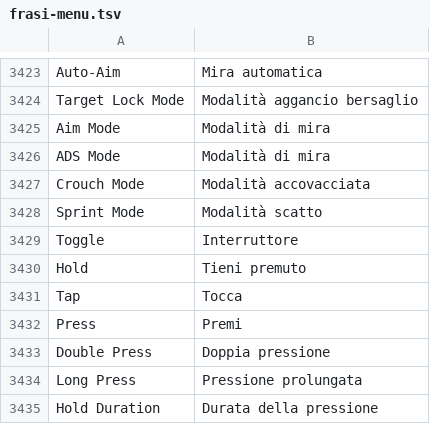
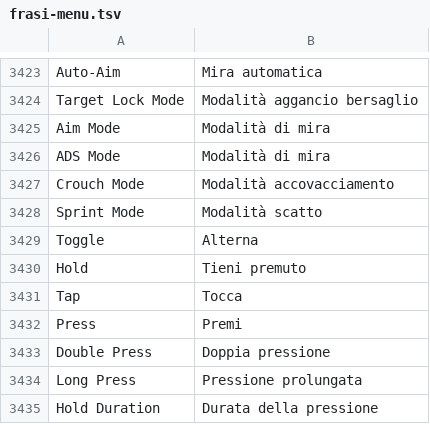
Before and after one commit to sergiotassoni/tasso, a TSV file: codice/traduce/dati/frasi-menu.tsv, drawn as a sheet; only a part is shown, gaps mark what is left out; the diff covers the shown part only.

```diff
--- a/codice/traduce/dati/frasi-menu.tsv
+++ b/codice/traduce/dati/frasi-menu.tsv
@@ -3426,5 +3426,5 @@ Aim Mode	Modalità di mira
 ADS Mode	Modalità di mira
-Crouch Mode	Modalità accovacciata
+Crouch Mode	Modalità accovacciamento
 Sprint Mode	Modalità scatto
-Toggle	Interruttore
+Toggle	Alterna
 Hold	Tieni premuto
```
Also changed, not shown: 3 added rows and 9 edited cells elsewhere in this file, codice/traduce/dati/glossario-giochi.tsv, 10 other files.
